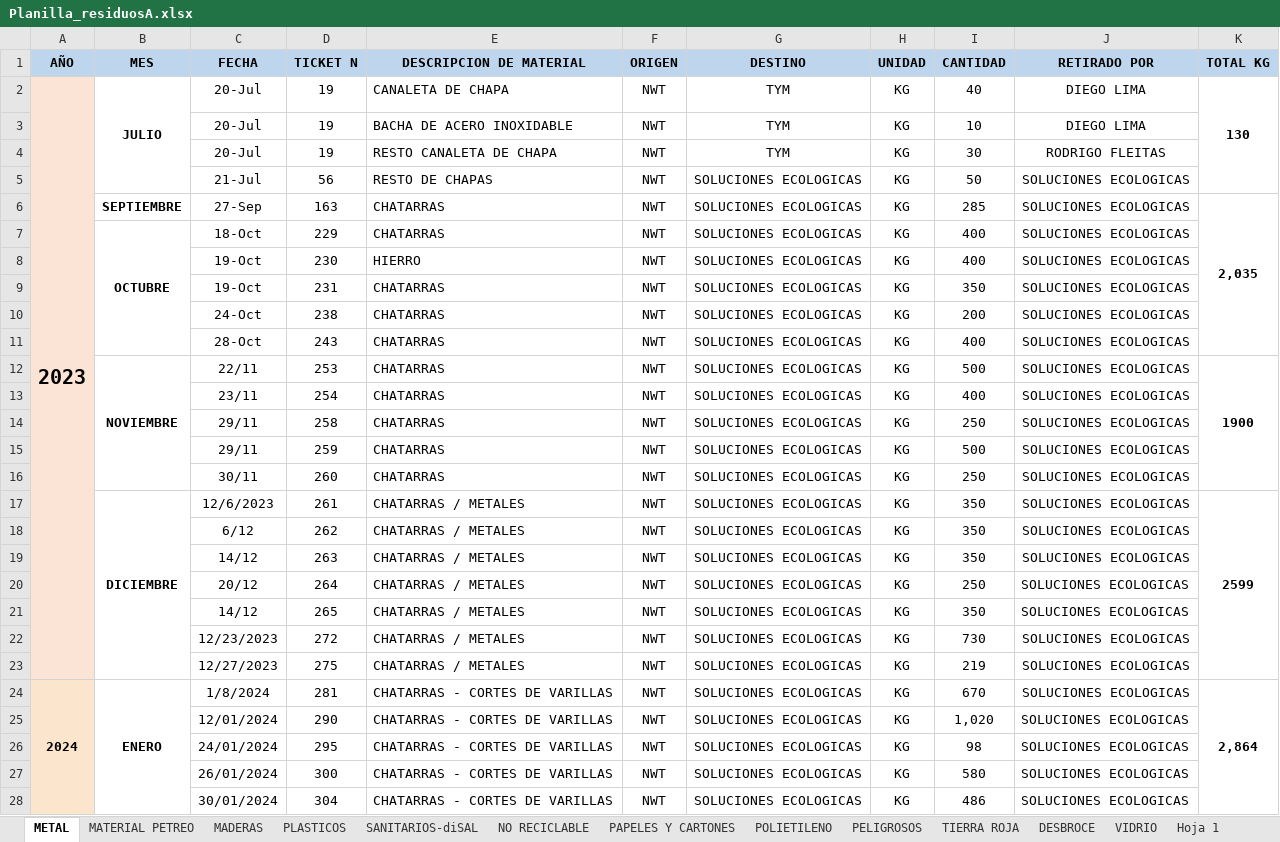
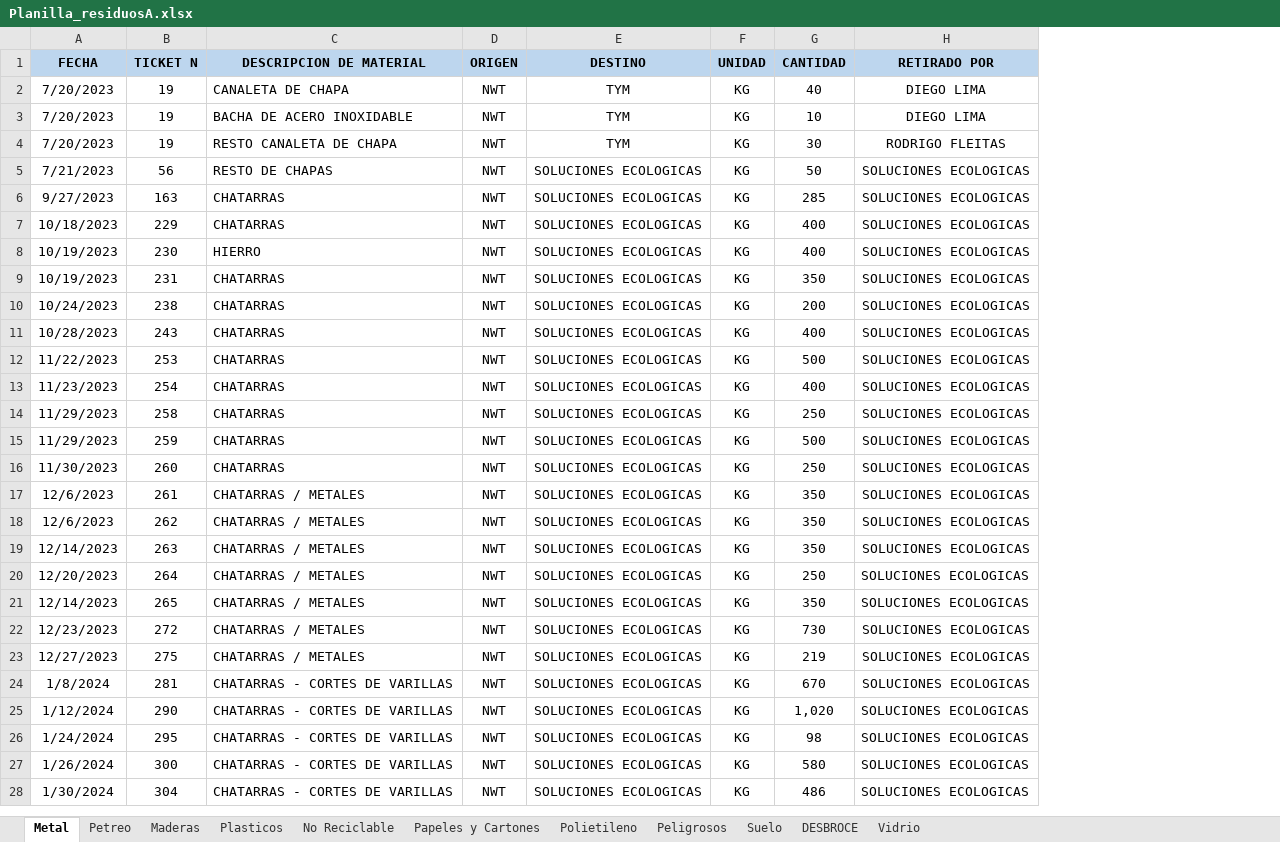
Before and after one commit to ricardjb/PGR, an Excel workbook: Planilla_residuosA.xlsx, sheet Metal, drawn as a sheet; only a part is shown; values as stored, in another font and other column widths than the file's, no borders; charts and pictures not drawn; removed rows and columns are numbered as before the commit, all else as after; the diff covers the shown part only; the diff names each change by its address in the sheet, - before the commit and + after, or states it on an @@ line.

```diff
--- a/Planilla_residuosA.xlsx (sheet Metal)
+++ b/Planilla_residuosA.xlsx (sheet Metal)
-sheet tab: METAL
+sheet tab: Metal
-sheet tab: MATERIAL PETREO
+sheet tab: Petreo
-sheet tab: MADERAS
+sheet tab: Maderas
-sheet tab: PLASTICOS
+sheet tab: Plasticos
-sheet tab: NO RECICLABLE
+sheet tab: No Reciclable
-sheet tab: PAPELES Y CARTONES
+sheet tab: Papeles y Cartones
-sheet tab: POLIETILENO
+sheet tab: Polietileno
-sheet tab: PELIGROSOS
+sheet tab: Peligrosos
-sheet tab: TIERRA ROJA
+sheet tab: Suelo
-sheet tab: VIDRIO
+sheet tab: Vidrio
-sheet tab: SANITARIOS-diSAL
-sheet tab: Hoja 1
-column A (AÑO), rows 2-24: 2023 |  |  |  |  |  |  |  |  |  |  |  |  |  |  |  |  |  |  |  |  |  | 2024
-column B (MES), rows 2-24: JULIO |  |  |  | SEPTIEMBRE | OCTUBRE |  |  |  |  | NOVIEMBRE |  |  |  |  | DICIEMBRE |  |  |  |  |  |  | ENERO
-column K (TOTAL KG), rows 2-24: 130 |  |  |  | 2,035 |  |  |  |  |  | 1900 |  |  |  |  | 2599 |  |  |  |  |  |  | 2,864
-A2:A4 (FECHA): 20-Jul
+A2:A4 (FECHA): 7/20/2023
-A5 (FECHA): 21-Jul
+A5 (FECHA): 7/21/2023
-A6 (FECHA): 27-Sep
+A6 (FECHA): 9/27/2023
-A7 (FECHA): 18-Oct
+A7 (FECHA): 10/18/2023
-A8:A9 (FECHA): 19-Oct
+A8:A9 (FECHA): 10/19/2023
-A10 (FECHA): 24-Oct
+A10 (FECHA): 10/24/2023
-A11 (FECHA): 28-Oct
+A11 (FECHA): 10/28/2023
-A12 (FECHA): 22/11
+A12 (FECHA): 11/22/2023
-A13 (FECHA): 23/11
+A13 (FECHA): 11/23/2023
-A14:A15 (FECHA): 29/11
+A14:A15 (FECHA): 11/29/2023
-A16 (FECHA): 30/11
+A16 (FECHA): 11/30/2023
-A18 (FECHA): 6/12
+A18 (FECHA): 12/6/2023
-A19 (FECHA): 14/12
+A19 (FECHA): 12/14/2023
-A20 (FECHA): 20/12
+A20 (FECHA): 12/20/2023
-A21 (FECHA): 14/12
+A21 (FECHA): 12/14/2023
-A25 (FECHA): 12/01/2024
+A25 (FECHA): 1/12/2024
-A26 (FECHA): 24/01/2024
+A26 (FECHA): 1/24/2024
-A27 (FECHA): 26/01/2024
+A27 (FECHA): 1/26/2024
-A28 (FECHA): 30/01/2024
+A28 (FECHA): 1/30/2024
```
Also changed, not shown: 2 removed rows, 44 edited cells and cell formats elsewhere in this sheet, sheet Suelo, sheet Petreo, sheet Maderas, sheet No Reciclable, sheet Papeles y Cartones, sheet Plasticos, 4 more sheets, formulas that keep their value, charts or pictures, 1 other file.
